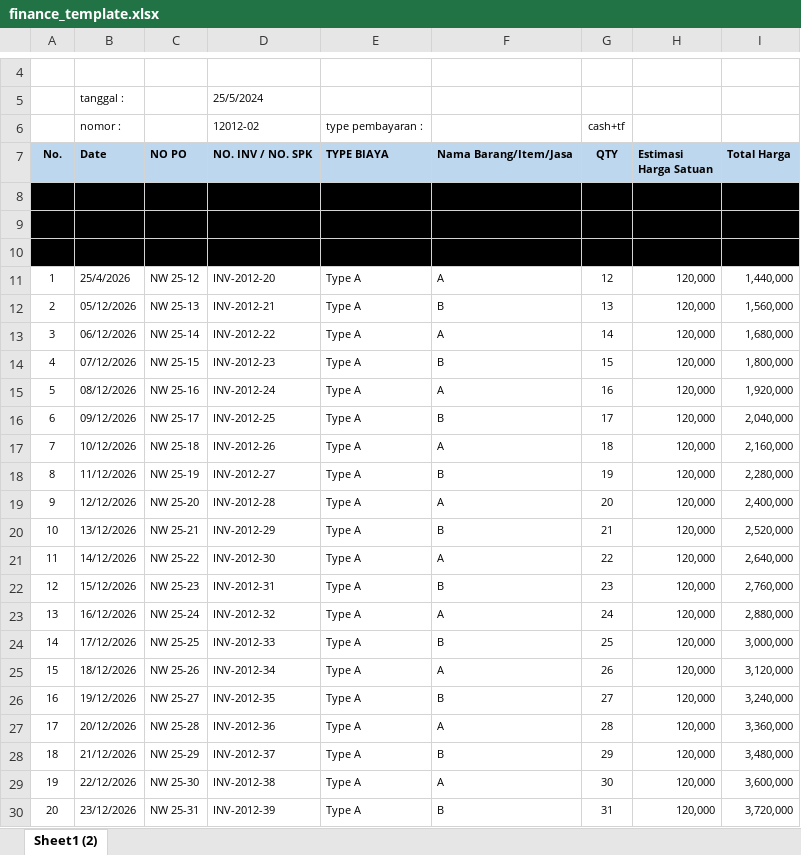
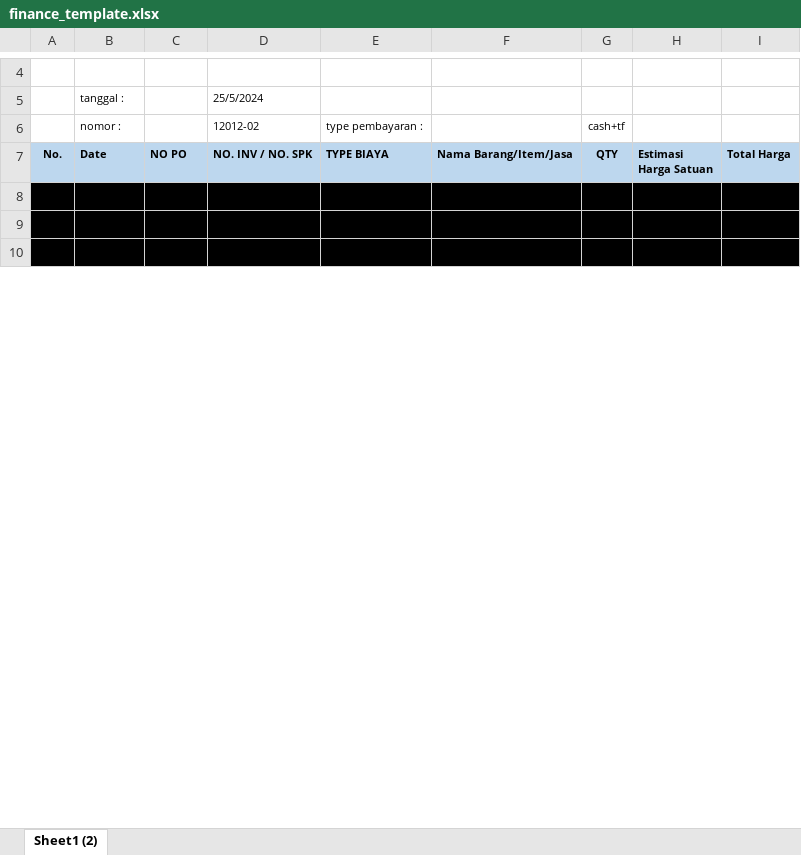
Before and after one commit to Roufmajidin/Sistem-Informasi-PT-Newwicker, an Excel workbook: app/templates/finance_template.xlsx, sheet Sheet1 (2), drawn as a sheet; only a part is shown, gaps mark what is left out; values as stored, in another font and other column widths than the file's, no borders; charts and pictures and table styles not drawn; removed rows and columns are numbered as before the commit, all else as after; the diff covers the shown part only; the diff names each change by its address in the sheet, - before the commit and + after, or states it on an @@ line.

```diff
--- a/app/templates/finance_template.xlsx (sheet Sheet1 (2))
+++ b/app/templates/finance_template.xlsx (sheet Sheet1 (2))
-row 11: 1 | 25/4/2026 | NW 25-12 | INV-2012-20 | Type A | A | 12 | 120,000 | 1,440,000
-row 12: 2 | 05/12/2026 | NW 25-13 | INV-2012-21 | Type A | B | 13 | 120,000 | 1,560,000
-row 13: 3 | 06/12/2026 | NW 25-14 | INV-2012-22 | Type A | A | 14 | 120,000 | 1,680,000
-row 14: 4 | 07/12/2026 | NW 25-15 | INV-2012-23 | Type A | B | 15 | 120,000 | 1,800,000
-row 15: 5 | 08/12/2026 | NW 25-16 | INV-2012-24 | Type A | A | 16 | 120,000 | 1,920,000
-row 16: 6 | 09/12/2026 | NW 25-17 | INV-2012-25 | Type A | B | 17 | 120,000 | 2,040,000
-row 17: 7 | 10/12/2026 | NW 25-18 | INV-2012-26 | Type A | A | 18 | 120,000 | 2,160,000
-row 18: 8 | 11/12/2026 | NW 25-19 | INV-2012-27 | Type A | B | 19 | 120,000 | 2,280,000
-row 19: 9 | 12/12/2026 | NW 25-20 | INV-2012-28 | Type A | A | 20 | 120,000 | 2,400,000
-row 20: 10 | 13/12/2026 | NW 25-21 | INV-2012-29 | Type A | B | 21 | 120,000 | 2,520,000
-row 21: 11 | 14/12/2026 | NW 25-22 | INV-2012-30 | Type A | A | 22 | 120,000 | 2,640,000
-row 22: 12 | 15/12/2026 | NW 25-23 | INV-2012-31 | Type A | B | 23 | 120,000 | 2,760,000
-row 23: 13 | 16/12/2026 | NW 25-24 | INV-2012-32 | Type A | A | 24 | 120,000 | 2,880,000
-row 24: 14 | 17/12/2026 | NW 25-25 | INV-2012-33 | Type A | B | 25 | 120,000 | 3,000,000
-row 25: 15 | 18/12/2026 | NW 25-26 | INV-2012-34 | Type A | A | 26 | 120,000 | 3,120,000
-row 26: 16 | 19/12/2026 | NW 25-27 | INV-2012-35 | Type A | B | 27 | 120,000 | 3,240,000
-row 27: 17 | 20/12/2026 | NW 25-28 | INV-2012-36 | Type A | A | 28 | 120,000 | 3,360,000
-row 28: 18 | 21/12/2026 | NW 25-29 | INV-2012-37 | Type A | B | 29 | 120,000 | 3,480,000
-row 29: 19 | 22/12/2026 | NW 25-30 | INV-2012-38 | Type A | A | 30 | 120,000 | 3,600,000
-row 30: 20 | 23/12/2026 | NW 25-31 | INV-2012-39 | Type A | B | 31 | 120,000 | 3,720,000
```
Also changed, not shown: 1 added row and 44 removed rows elsewhere in this sheet, 15 other files.
